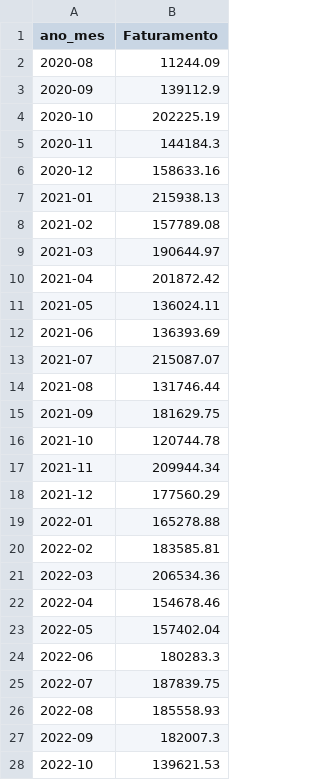
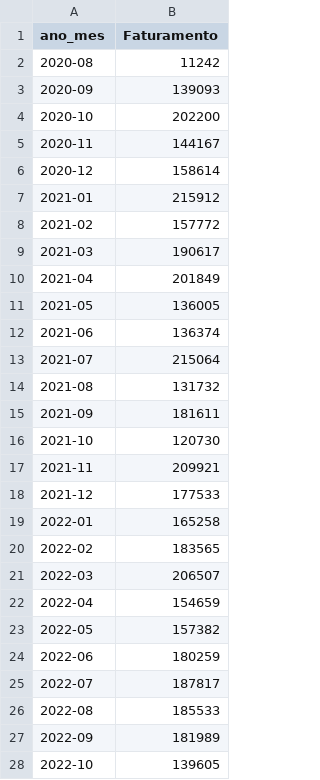
Before and after one commit to paulomizokami/Desafio-GF, a CSV file: databasetoBI/vendas_por_mes_fat.csv, drawn as a sheet; only a part is shown; the diff covers the shown part only.

```diff
--- a/databasetoBI/vendas_por_mes_fat.csv
+++ b/databasetoBI/vendas_por_mes_fat.csv
@@ -1,28 +1,28 @@
 ano_mes,Faturamento
-2020-08,11244.09
-2020-09,139112.9
-2020-10,202225.19
-2020-11,144184.3
-2020-12,158633.16
-2021-01,215938.13
-2021-02,157789.08
-2021-03,190644.97
-2021-04,201872.42
-2021-05,136024.11
-2021-06,136393.69
-2021-07,215087.07
-2021-08,131746.44
-2021-09,181629.75
-2021-10,120744.78
-2021-11,209944.34
-2021-12,177560.29
-2022-01,165278.88
-2022-02,183585.81
-2022-03,206534.36
-2022-04,154678.46
-2022-05,157402.04
-2022-06,180283.3
-2022-07,187839.75
-2022-08,185558.93
-2022-09,182007.3
-2022-10,139621.53
+2020-08,11242
+2020-09,139093
+2020-10,202200
+2020-11,144167
+2020-12,158614
+2021-01,215912
+2021-02,157772
+2021-03,190617
+2021-04,201849
+2021-05,136005
+2021-06,136374
+2021-07,215064
+2021-08,131732
+2021-09,181611
+2021-10,120730
+2021-11,209921
+2021-12,177533
+2022-01,165258
+2022-02,183565
+2022-03,206507
+2022-04,154659
+2022-05,157382
+2022-06,180259
+2022-07,187817
+2022-08,185533
+2022-09,181989
+2022-10,139605
```
Also changed, not shown: 34 edited cells elsewhere in this file, databasetoBI/top_10_produtos_fat.csv, 2 other files.
